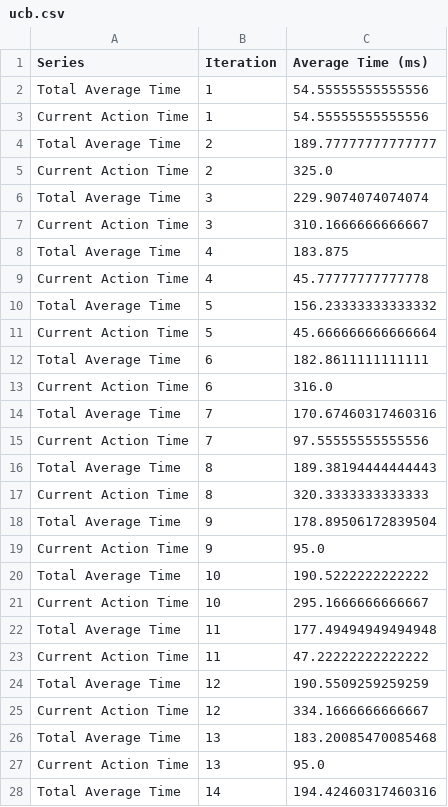
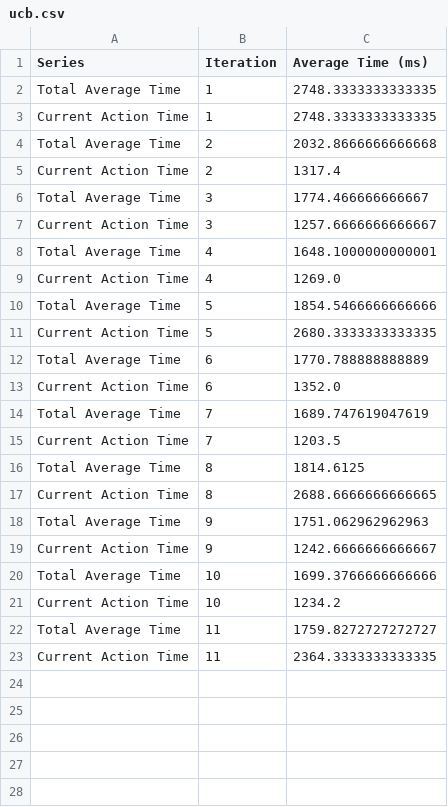
Before and after one commit to heitorhenriques/mas_ucb1, a CSV file: results/datasets/ucb.csv, drawn as a sheet; only a part is shown; the diff covers the shown part only.

```diff
--- a/results/datasets/ucb.csv
+++ b/results/datasets/ucb.csv
@@ -1,28 +1,23 @@
 Series,Iteration,Average Time (ms)
-Total Average Time,1,54.55555555555556
-Current Action Time,1,54.55555555555556
-Total Average Time,2,189.77777777777777
-Current Action Time,2,325.0
-Total Average Time,3,229.9074074074074
-Current Action Time,3,310.1666666666667
-Total Average Time,4,183.875
-Current Action Time,4,45.77777777777778
-Total Average Time,5,156.23333333333332
-Current Action Time,5,45.666666666666664
-Total Average Time,6,182.8611111111111
-Current Action Time,6,316.0
-Total Average Time,7,170.67460317460316
-Current Action Time,7,97.55555555555556
-Total Average Time,8,189.38194444444443
-Current Action Time,8,320.3333333333333
-Total Average Time,9,178.89506172839504
-Current Action Time,9,95.0
-Total Average Time,10,190.5222222222222
-Current Action Time,10,295.1666666666667
-Total Average Time,11,177.49494949494948
-Current Action Time,11,47.22222222222222
-Total Average Time,12,190.5509259259259
-Current Action Time,12,334.1666666666667
-Total Average Time,13,183.20085470085468
-Current Action Time,13,95.0
-Total Average Time,14,194.42460317460316
+Total Average Time,1,2748.3333333333335
+Current Action Time,1,2748.3333333333335
+Total Average Time,2,2032.8666666666668
+Current Action Time,2,1317.4
+Total Average Time,3,1774.466666666667
+Current Action Time,3,1257.6666666666667
+Total Average Time,4,1648.1000000000001
+Current Action Time,4,1269.0
+Total Average Time,5,1854.5466666666666
+Current Action Time,5,2680.3333333333335
+Total Average Time,6,1770.788888888889
+Current Action Time,6,1352.0
+Total Average Time,7,1689.747619047619
+Current Action Time,7,1203.5
+Total Average Time,8,1814.6125
+Current Action Time,8,2688.6666666666665
+Total Average Time,9,1751.062962962963
+Current Action Time,9,1242.6666666666667
+Total Average Time,10,1699.3766666666666
+Current Action Time,10,1234.2
+Total Average Time,11,1759.8272727272727
+Current Action Time,11,2364.3333333333335
```
Also changed, not shown: 21 removed rows elsewhere in this file, 5 other files.
